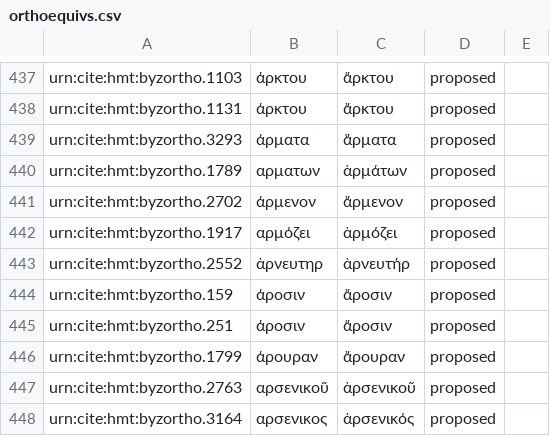
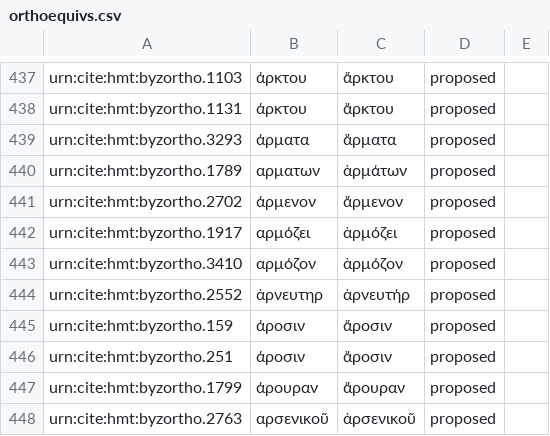
Before and after one commit to homermultitext/byzortho, a CSV file: orthoequivs.csv, drawn as a sheet; only a part is shown, gaps mark what is left out; the shorter side is filled out with more unchanged rows.

Commit message:
Update orthoequivs.csv

```diff
--- a/orthoequivs.csv
+++ b/orthoequivs.csv
@@ -442,2 +442,3 @@ urn:cite:hmt:byzortho.2702,άρμενον,ἄρμενον,proposed,
 urn:cite:hmt:byzortho.1917,αρμόζει,ἁρμόζει,proposed,
+urn:cite:hmt:byzortho.3410,αρμόζον,ἁρμόζον,proposed,
 urn:cite:hmt:byzortho.2552,ἀρνευτηρ,ἀρνευτήρ,proposed,
```
